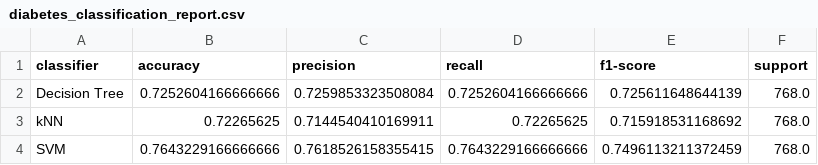
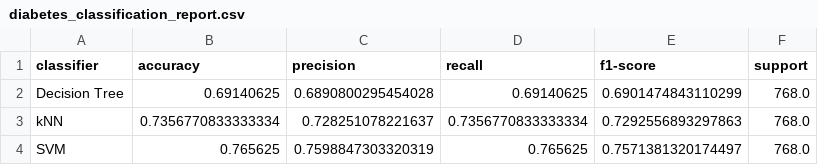
Before and after one commit to micaela-fm/fcd-g11, a CSV file: A3/output/ex3/tables/diabetes_classification_report.csv, drawn as a sheet.

```diff
--- a/A3/output/ex3/tables/diabetes_classification_report.csv
+++ b/A3/output/ex3/tables/diabetes_classification_report.csv
@@ -1,4 +1,4 @@
 classifier,accuracy,precision,recall,f1-score,support
-Decision Tree,0.7252604166666666,0.7259853323508084,0.7252604166666666,0.725611648644139,768.0
-kNN,0.72265625,0.7144540410169911,0.72265625,0.715918531168692,768.0
-SVM,0.7643229166666666,0.7618526158355415,0.7643229166666666,0.7496113211372459,768.0
+Decision Tree,0.69140625,0.6890800295454028,0.69140625,0.6901474843110299,768.0
+kNN,0.7356770833333334,0.728251078221637,0.7356770833333334,0.7292556893297863,768.0
+SVM,0.765625,0.7598847303320319,0.765625,0.7571381320174497,768.0
```
Also changed, not shown: A3/output/ex3/tables/best_classifiers.csv, A3/output/ex3/tables/evaluation_summary.csv, 35 other files.
